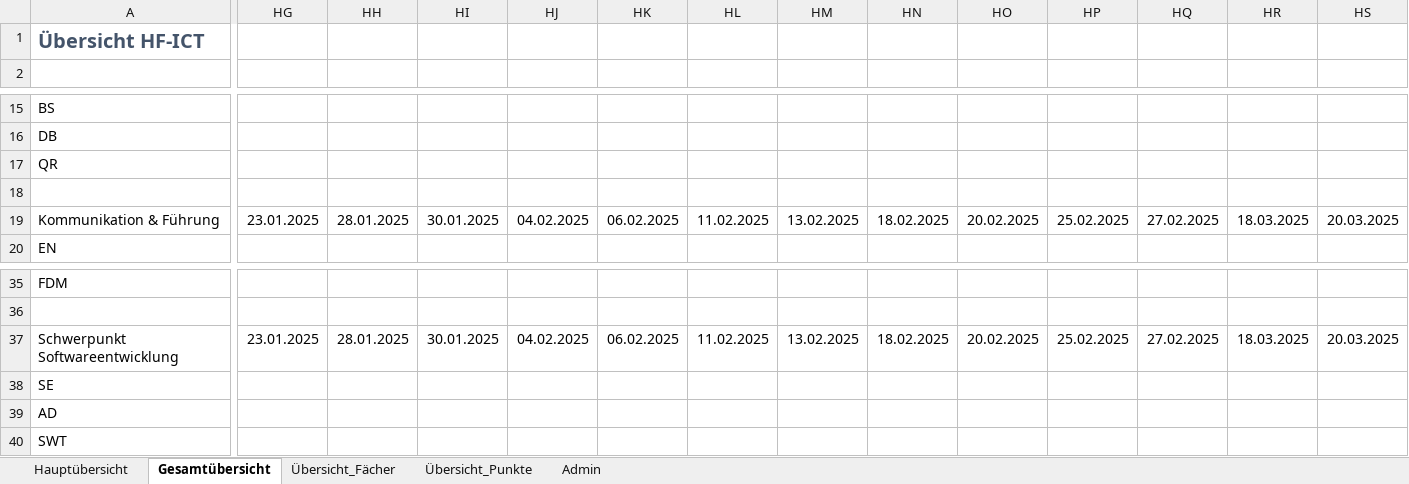
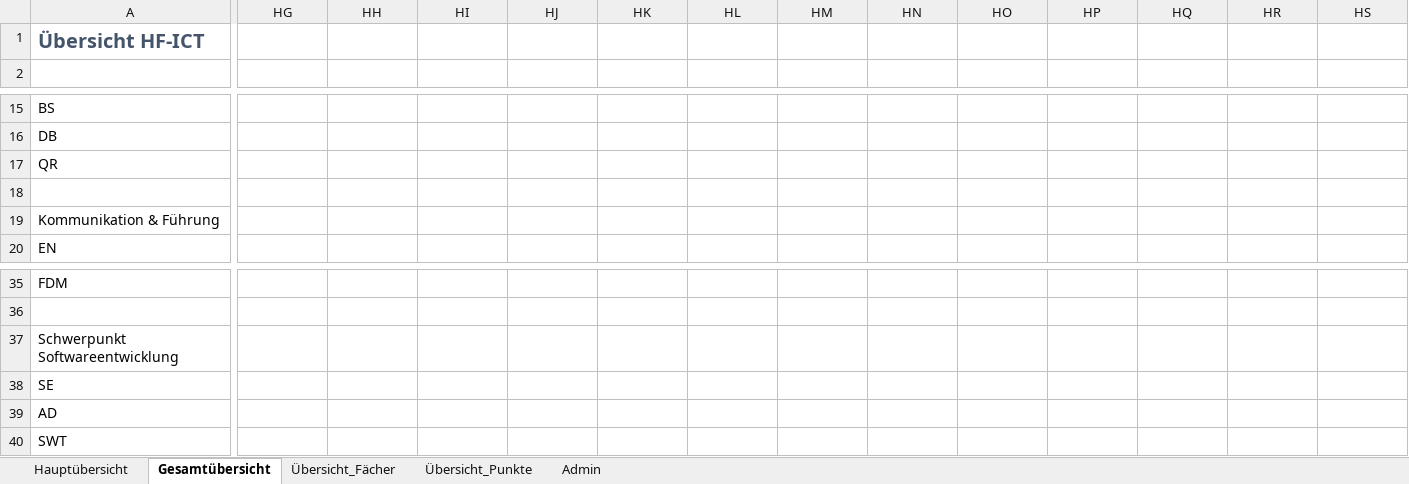
Before and after one commit to hfict-fr22/LLP, an Excel workbook: Kontrolle Noten und Anwesenheit_Template.xlsx, sheet Gesamtübersicht, drawn as a sheet; only a part is shown, gaps mark what is left out; values as stored, in another font and other column widths than the file's, no borders; conditional formats and table styles not drawn; the diff covers the shown part only; the diff names each change by its address in the sheet, - before the commit and + after, or states it on an @@ line.

```diff
--- a/Kontrolle Noten und Anwesenheit_Template.xlsx (sheet Gesamtübersicht)
+++ b/Kontrolle Noten und Anwesenheit_Template.xlsx (sheet Gesamtübersicht)
-HG19: 23.01.2025
+HG19: (empty)
-HH19: 28.01.2025
+HH19: (empty)
-HI19: 30.01.2025
+HI19: (empty)
-HJ19: 04.02.2025
+HJ19: (empty)
-HK19: 06.02.2025
+HK19: (empty)
-HL19: 11.02.2025
+HL19: (empty)
-HM19: 13.02.2025
+HM19: (empty)
-HN19: 18.02.2025
+HN19: (empty)
-HO19: 20.02.2025
+HO19: (empty)
-HP19: 25.02.2025
+HP19: (empty)
-HQ19: 27.02.2025
+HQ19: (empty)
-HR19: 18.03.2025
+HR19: (empty)
-HS19: 20.03.2025
+HS19: (empty)
-HG37: 23.01.2025
+HG37: (empty)
-HH37: 28.01.2025
+HH37: (empty)
-HI37: 30.01.2025
+HI37: (empty)
-HJ37: 04.02.2025
+HJ37: (empty)
-HK37: 06.02.2025
+HK37: (empty)
-HL37: 11.02.2025
+HL37: (empty)
-HM37: 13.02.2025
+HM37: (empty)
-HN37: 18.02.2025
+HN37: (empty)
-HO37: 20.02.2025
+HO37: (empty)
-HP37: 25.02.2025
+HP37: (empty)
-HQ37: 27.02.2025
+HQ37: (empty)
-HR37: 18.03.2025
+HR37: (empty)
-HS37: 20.03.2025
+HS37: (empty)
```
Also changed, not shown: 357 edited cells, cell formats and merged cells elsewhere in this sheet, sheet Hauptübersicht.
